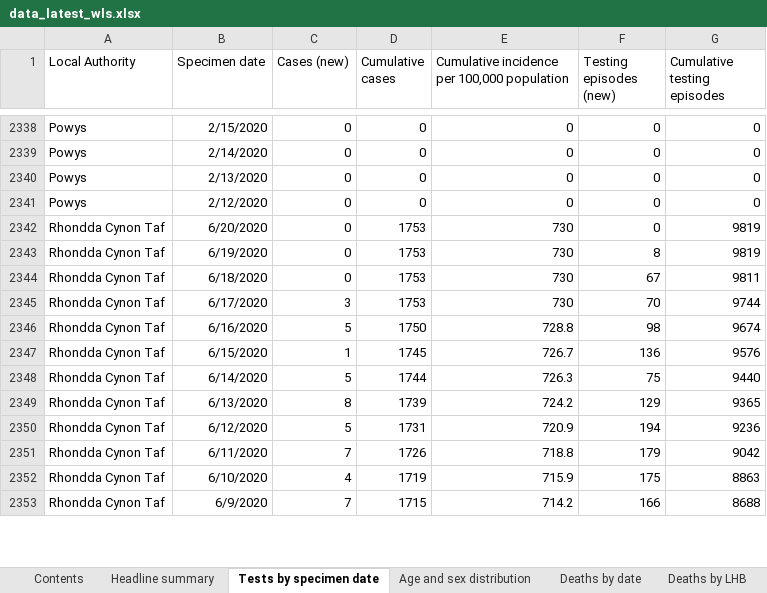
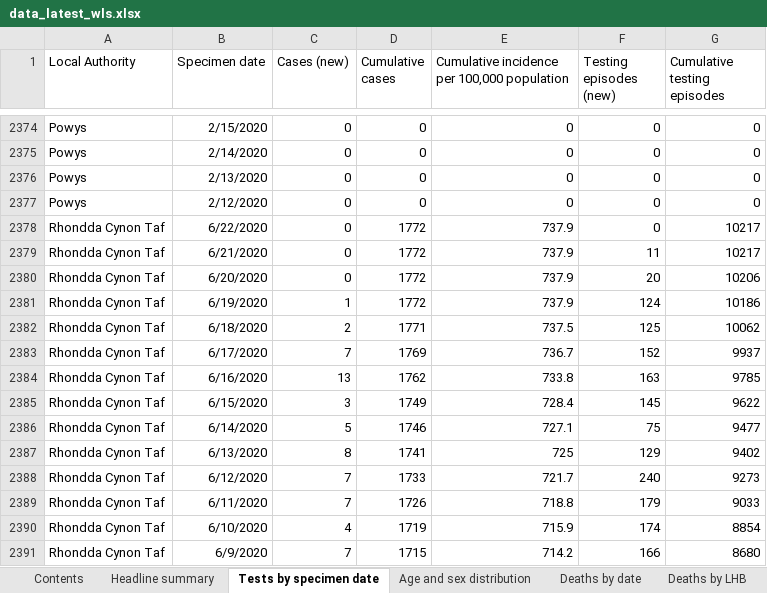
Before and after one commit to airallergy/covid-19-choropleth-map-uk, an Excel workbook: data/csv/src/data_latest_wls.xlsx, sheet Tests by specimen date, drawn as a sheet; only a part is shown, gaps mark what is left out; values as stored, in another font and other column widths than the file's, no borders; removed rows and columns are numbered as before the commit, all else as after; the diff covers the shown part only; the diff names each change by its address in the sheet, - before the commit and + after, or states it on an @@ line.

```diff
--- a/data/csv/src/data_latest_wls.xlsx (sheet Tests by specimen date)
+++ b/data/csv/src/data_latest_wls.xlsx (sheet Tests by specimen date)
-B2378 (Specimen date): 6/20/2020
+B2378 (Specimen date): 6/22/2020
-D2378:D2380 (Cumulative cases): 1753
+D2378:D2380 (Cumulative cases): 1772
-E2378:E2380: 730
+E2378:E2380: 737.9
-G2378:G2379 (Cumulative testing episodes): 9819
+G2378:G2379 (Cumulative testing episodes): 10217
-B2379 (Specimen date): 6/19/2020
+B2379 (Specimen date): 6/21/2020
-F2379 (Testing episodes (new)): 8
+F2379 (Testing episodes (new)): 11
-B2380 (Specimen date): 6/18/2020
+B2380 (Specimen date): 6/20/2020
-F2380 (Testing episodes (new)): 67
+F2380 (Testing episodes (new)): 20
-G2380 (Cumulative testing episodes): 9811
+G2380 (Cumulative testing episodes): 10206
-row 2345: Rhondda Cynon Taf | 6/17/2020 | 3 | 1753 | 730 | 70 | 9744
-row 2346: Rhondda Cynon Taf | 6/16/2020 | 5 | 1750 | 728.8 | 98 | 9674
-B2381 (Specimen date): 6/15/2020
+B2381 (Specimen date): 6/19/2020
-D2381 (Cumulative cases): 1745
+D2381 (Cumulative cases): 1772
-E2381: 726.7
+E2381: 737.9
-F2381 (Testing episodes (new)): 136
+F2381 (Testing episodes (new)): 124
-G2381 (Cumulative testing episodes): 9576
+G2381 (Cumulative testing episodes): 10186
+row 2382: Rhondda Cynon Taf | 6/18/2020 | 2 | 1771 | 737.5 | 125 | 10062
+row 2383: Rhondda Cynon Taf | 6/17/2020 | 7 | 1769 | 736.7 | 152 | 9937
+row 2384: Rhondda Cynon Taf | 6/16/2020 | 13 | 1762 | 733.8 | 163 | 9785
+row 2385: Rhondda Cynon Taf | 6/15/2020 | 3 | 1749 | 728.4 | 145 | 9622
-D2386 (Cumulative cases): 1744
+D2386 (Cumulative cases): 1746
-E2386: 726.3
+E2386: 727.1
-G2386 (Cumulative testing episodes): 9440
+G2386 (Cumulative testing episodes): 9477
-D2387 (Cumulative cases): 1739
+D2387 (Cumulative cases): 1741
-E2387: 724.2
+E2387: 725
-G2387 (Cumulative testing episodes): 9365
+G2387 (Cumulative testing episodes): 9402
-row 2350: Rhondda Cynon Taf | 6/12/2020 | 5 | 1731 | 720.9 | 194 | 9236
+row 2388: Rhondda Cynon Taf | 6/12/2020 | 7 | 1733 | 721.7 | 240 | 9273
-G2389 (Cumulative testing episodes): 9042
+G2389 (Cumulative testing episodes): 9033
-F2390 (Testing episodes (new)): 175
+F2390 (Testing episodes (new)): 174
-G2390 (Cumulative testing episodes): 8863
+G2390 (Cumulative testing episodes): 8854
-G2391 (Cumulative testing episodes): 8688
+G2391 (Cumulative testing episodes): 8680
```
Also changed, not shown: 77 added rows, 31 removed rows and 699 edited cells elsewhere in this sheet, sheet Age and sex distribution, sheet Total tests authorised, sheet Deaths by date, sheet Headline summary, sheet Deaths by LHB, sheet Contents, 35 other files.
